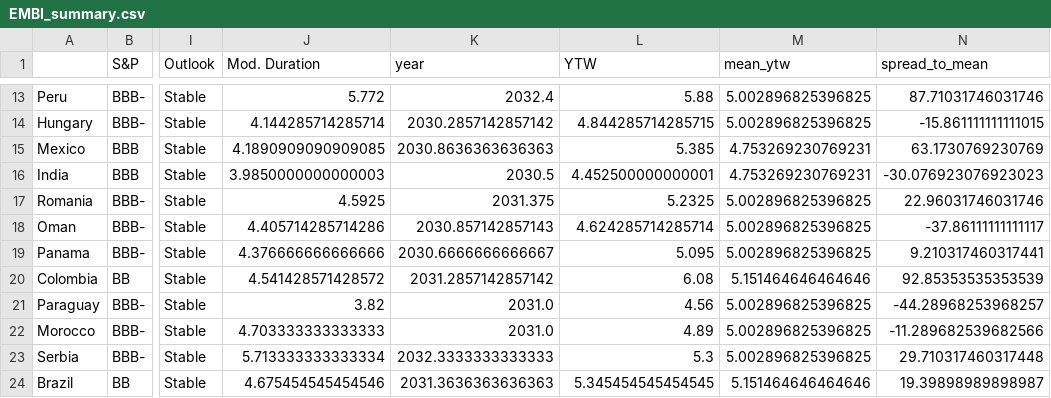
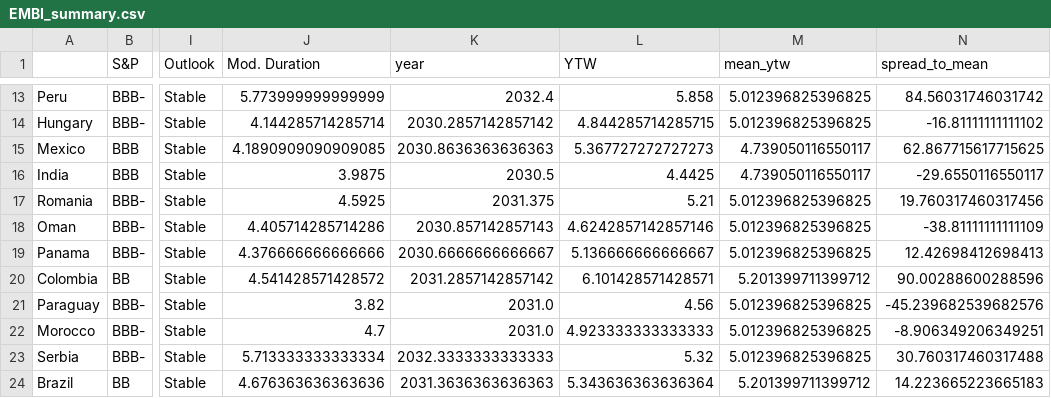
Before and after one commit to DataVizHonduran/EM_spreads_vs_ratings, a CSV file: EMBI_summary.csv, drawn as a sheet; only a part is shown, gaps mark what is left out; the diff covers the shown part only; the diff names each change by its address in the sheet, - before the commit and + after, or states it on an @@ line.

```diff
--- a/EMBI_summary.csv
+++ b/EMBI_summary.csv
-J13 (Mod. Duration): 5.772
+J13 (Mod. Duration): 5.773999999999999
-L13 (YTW): 5.88
+L13 (YTW): 5.858
-M13:M14 (mean_ytw): 5.002896825396825
+M13:M14 (mean_ytw): 5.012396825396825
-N13 (spread_to_mean): 87.71031746031746
+N13 (spread_to_mean): 84.56031746031742
-N14 (spread_to_mean): -15.861111111111015
+N14 (spread_to_mean): -16.81111111111102
-L15 (YTW): 5.385
+L15 (YTW): 5.367727272727273
-M15:M16 (mean_ytw): 4.753269230769231
+M15:M16 (mean_ytw): 4.739050116550117
-N15 (spread_to_mean): 63.1730769230769
+N15 (spread_to_mean): 62.867715617715625
-J16 (Mod. Duration): 3.9850000000000003
+J16 (Mod. Duration): 3.9875
-L16 (YTW): 4.452500000000001
+L16 (YTW): 4.4425
-N16 (spread_to_mean): -30.076923076923023
+N16 (spread_to_mean): -29.6550116550117
-L17 (YTW): 5.2325
+L17 (YTW): 5.21
-M17:M19 (mean_ytw): 5.002896825396825
+M17:M19 (mean_ytw): 5.012396825396825
-N17 (spread_to_mean): 22.96031746031746
+N17 (spread_to_mean): 19.760317460317456
-L18 (YTW): 4.624285714285714
+L18 (YTW): 4.6242857142857146
-N18 (spread_to_mean): -37.86111111111117
+N18 (spread_to_mean): -38.81111111111109
-L19 (YTW): 5.095
+L19 (YTW): 5.136666666666667
-N19 (spread_to_mean): 9.210317460317441
+N19 (spread_to_mean): 12.42698412698413
-L20 (YTW): 6.08
+L20 (YTW): 6.101428571428571
-M20 (mean_ytw): 5.151464646464646
+M20 (mean_ytw): 5.201399711399712
-N20 (spread_to_mean): 92.85353535353539
+N20 (spread_to_mean): 90.00288600288596
-M21:M23 (mean_ytw): 5.002896825396825
+M21:M23 (mean_ytw): 5.012396825396825
-N21 (spread_to_mean): -44.28968253968257
+N21 (spread_to_mean): -45.239682539682576
-J22 (Mod. Duration): 4.703333333333333
+J22 (Mod. Duration): 4.7
-L22 (YTW): 4.89
+L22 (YTW): 4.923333333333333
-N22 (spread_to_mean): -11.289682539682566
+N22 (spread_to_mean): -8.906349206349251
-L23 (YTW): 5.3
+L23 (YTW): 5.32
-N23 (spread_to_mean): 29.710317460317448
+N23 (spread_to_mean): 30.760317460317488
-J24 (Mod. Duration): 4.675454545454546
+J24 (Mod. Duration): 4.676363636363636
-L24 (YTW): 5.345454545454545
+L24 (YTW): 5.343636363636364
-M24 (mean_ytw): 5.151464646464646
+M24 (mean_ytw): 5.201399711399712
-N24 (spread_to_mean): 19.39898989898987
+N24 (spread_to_mean): 14.223665223665183
```
Also changed, not shown: 108 edited cells elsewhere in this file, GBI_summary.csv, 1 other file.
